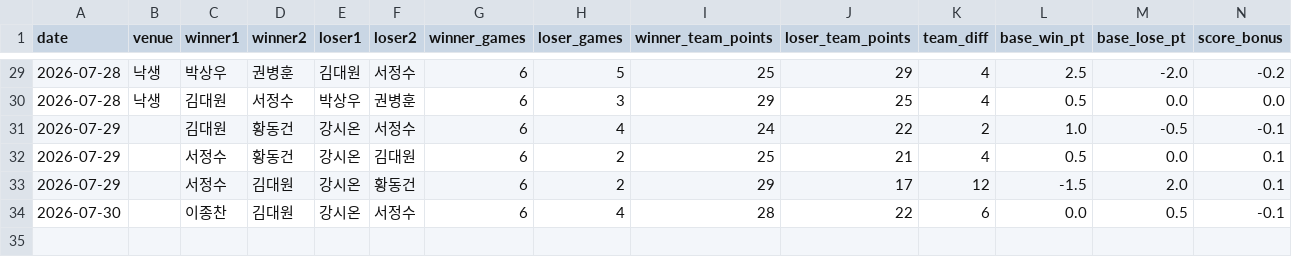
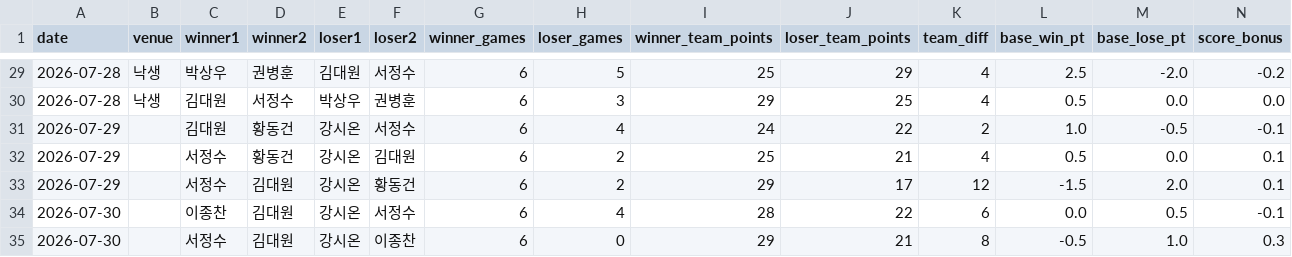
Before and after one commit to se0007se0007-dotcom/ranking_app, a CSV file: matches.csv, drawn as a sheet; only a part is shown, gaps mark what is left out; rows hold the shown columns only; the diff names each change by its address in the sheet, - before the commit and + after, or states it on an @@ line.

Commit message:
data: update matches.csv

```diff
--- a/matches.csv
+++ b/matches.csv
+row 35: 2026-07-30 |  | 서정수 | 김대원 | 강시온 | 이종찬 | 6 | 0 | 29 | 21 | 8 | -0.5 | 1.0 | 0.3
```
